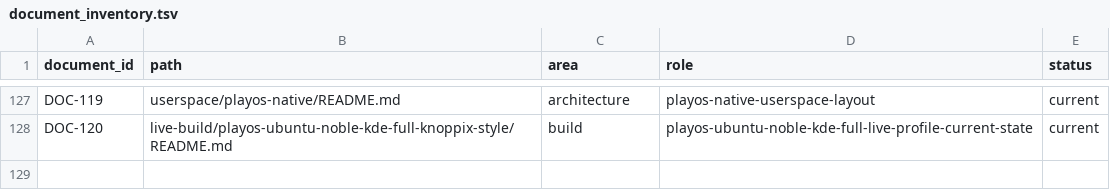
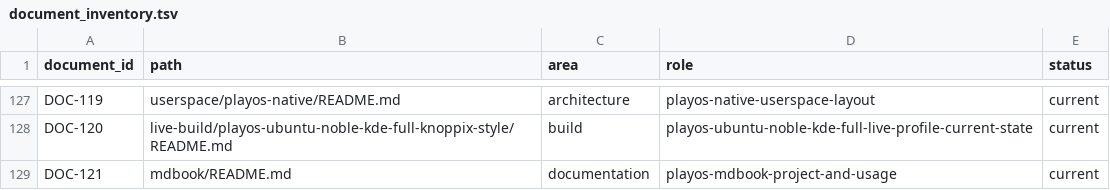
Before and after one commit to marcel1237/Parcel-Suite, a TSV file: Parcel Play OS/supervised_learning/catalog/document_inventory.tsv, drawn as a sheet; only a part is shown, gaps mark what is left out.

```diff
--- a/Parcel Play OS/supervised_learning/catalog/document_inventory.tsv
+++ b/Parcel Play OS/supervised_learning/catalog/document_inventory.tsv
@@ -128 +128,2 @@ DOC-119	userspace/playos-native/README.md	architecture	playos-native-userspace-l
 DOC-120	live-build/playos-ubuntu-noble-kde-full-knoppix-style/README.md	build	playos-ubuntu-noble-kde-full-live-profile-current-state	current
+DOC-121	mdbook/README.md	documentation	playos-mdbook-project-and-usage	current
```
Also changed, not shown: Parcel Play OS/supervised_learning/catalog/implementations.tsv, Parcel Play OS/supervised_learning/catalog/sources.tsv, 2 other files.
